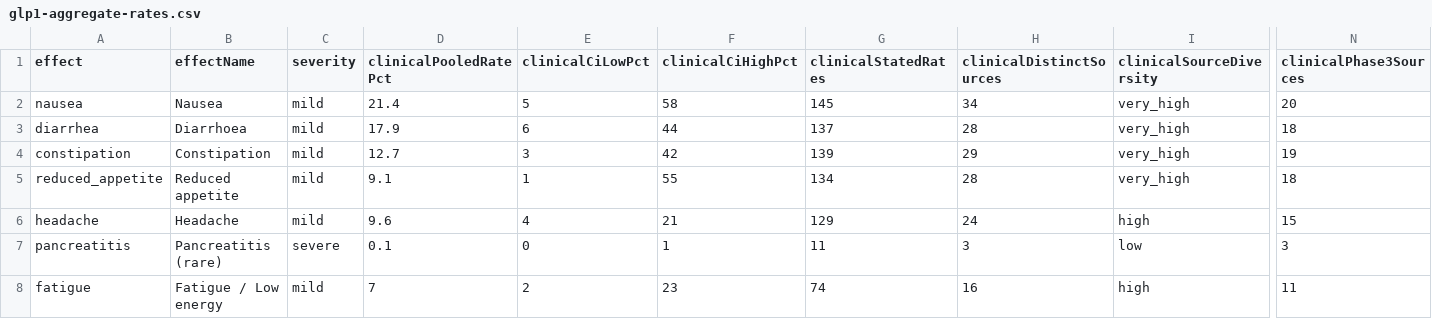
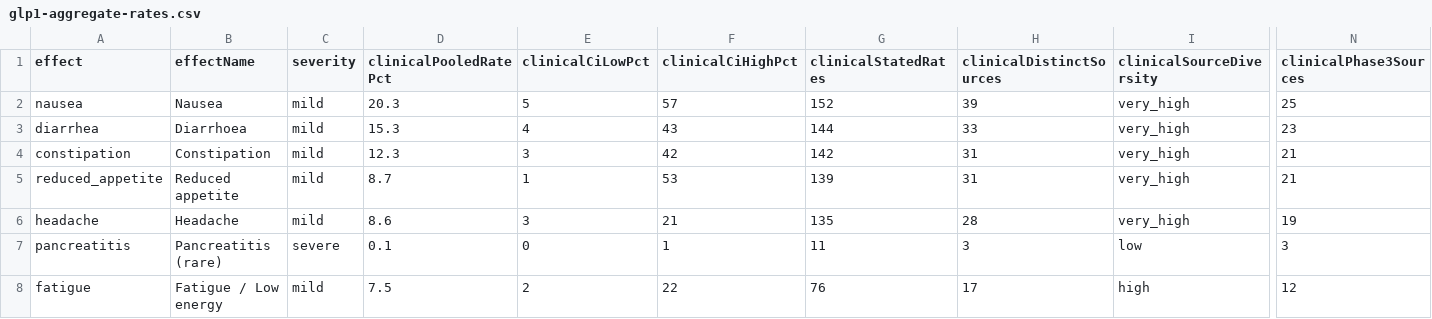
Before and after one commit to saurabhgoyal75/magistra-predictor, a CSV file: data/glp1-aggregate-rates.csv, drawn as a sheet; only a part is shown, gaps mark what is left out; the diff covers the shown part only; the diff names each change by its address in the sheet, - before the commit and + after, or states it on an @@ line.

Commit message:
Update data/glp1-aggregate-rates.csv to the 2026-09-26 capture (1,286 eligible rates / 41 studies)

```diff
--- a/data/glp1-aggregate-rates.csv
+++ b/data/glp1-aggregate-rates.csv
-D2 (clinicalPooledRatePct): 21.4
+D2 (clinicalPooledRatePct): 20.3
-F2 (clinicalCiHighPct): 58
+F2 (clinicalCiHighPct): 57
-G2 (clinicalStatedRates): 145
+G2 (clinicalStatedRates): 152
-H2 (clinicalDistinctSources): 34
+H2 (clinicalDistinctSources): 39
-N2 (clinicalPhase3Sources): 20
+N2 (clinicalPhase3Sources): 25
-D3 (clinicalPooledRatePct): 17.9
+D3 (clinicalPooledRatePct): 15.3
-E3 (clinicalCiLowPct): 6
+E3 (clinicalCiLowPct): 4
-F3 (clinicalCiHighPct): 44
+F3 (clinicalCiHighPct): 43
-G3 (clinicalStatedRates): 137
+G3 (clinicalStatedRates): 144
-H3 (clinicalDistinctSources): 28
+H3 (clinicalDistinctSources): 33
-N3 (clinicalPhase3Sources): 18
+N3 (clinicalPhase3Sources): 23
-D4 (clinicalPooledRatePct): 12.7
+D4 (clinicalPooledRatePct): 12.3
-G4 (clinicalStatedRates): 139
+G4 (clinicalStatedRates): 142
-H4 (clinicalDistinctSources): 29
+H4 (clinicalDistinctSources): 31
-N4 (clinicalPhase3Sources): 19
+N4 (clinicalPhase3Sources): 21
-D5 (clinicalPooledRatePct): 9.1
+D5 (clinicalPooledRatePct): 8.7
-F5 (clinicalCiHighPct): 55
+F5 (clinicalCiHighPct): 53
-G5 (clinicalStatedRates): 134
+G5 (clinicalStatedRates): 139
-H5 (clinicalDistinctSources): 28
+H5 (clinicalDistinctSources): 31
-N5 (clinicalPhase3Sources): 18
+N5 (clinicalPhase3Sources): 21
-D6 (clinicalPooledRatePct): 9.6
+D6 (clinicalPooledRatePct): 8.6
-E6 (clinicalCiLowPct): 4
+E6 (clinicalCiLowPct): 3
-G6 (clinicalStatedRates): 129
+G6 (clinicalStatedRates): 135
-H6 (clinicalDistinctSources): 24
+H6 (clinicalDistinctSources): 28
-I6 (clinicalSourceDiversity): high
+I6 (clinicalSourceDiversity): very_high
-N6 (clinicalPhase3Sources): 15
+N6 (clinicalPhase3Sources): 19
-D8 (clinicalPooledRatePct): 7
+D8 (clinicalPooledRatePct): 7.5
-F8 (clinicalCiHighPct): 23
+F8 (clinicalCiHighPct): 22
-G8 (clinicalStatedRates): 74
+G8 (clinicalStatedRates): 76
-H8 (clinicalDistinctSources): 16
+H8 (clinicalDistinctSources): 17
-N8 (clinicalPhase3Sources): 11
+N8 (clinicalPhase3Sources): 12
```
Also changed, not shown: 19 edited cells elsewhere in this file.
